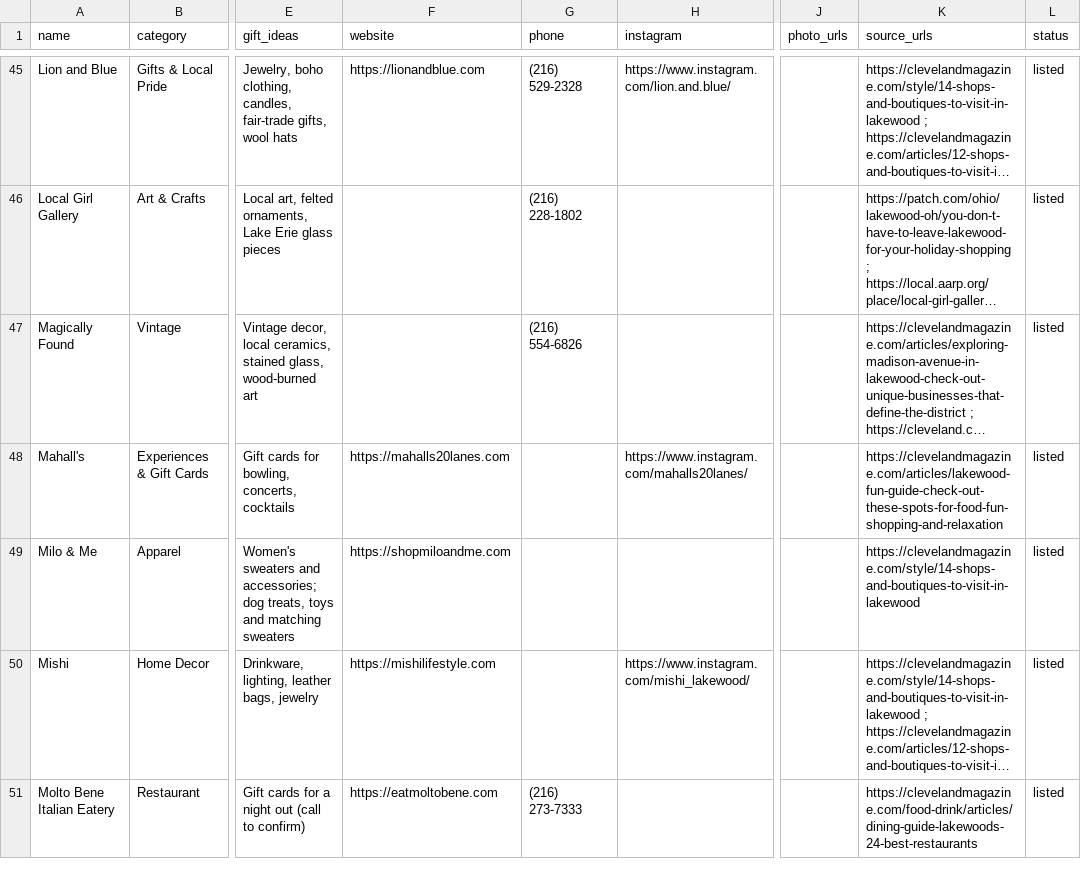
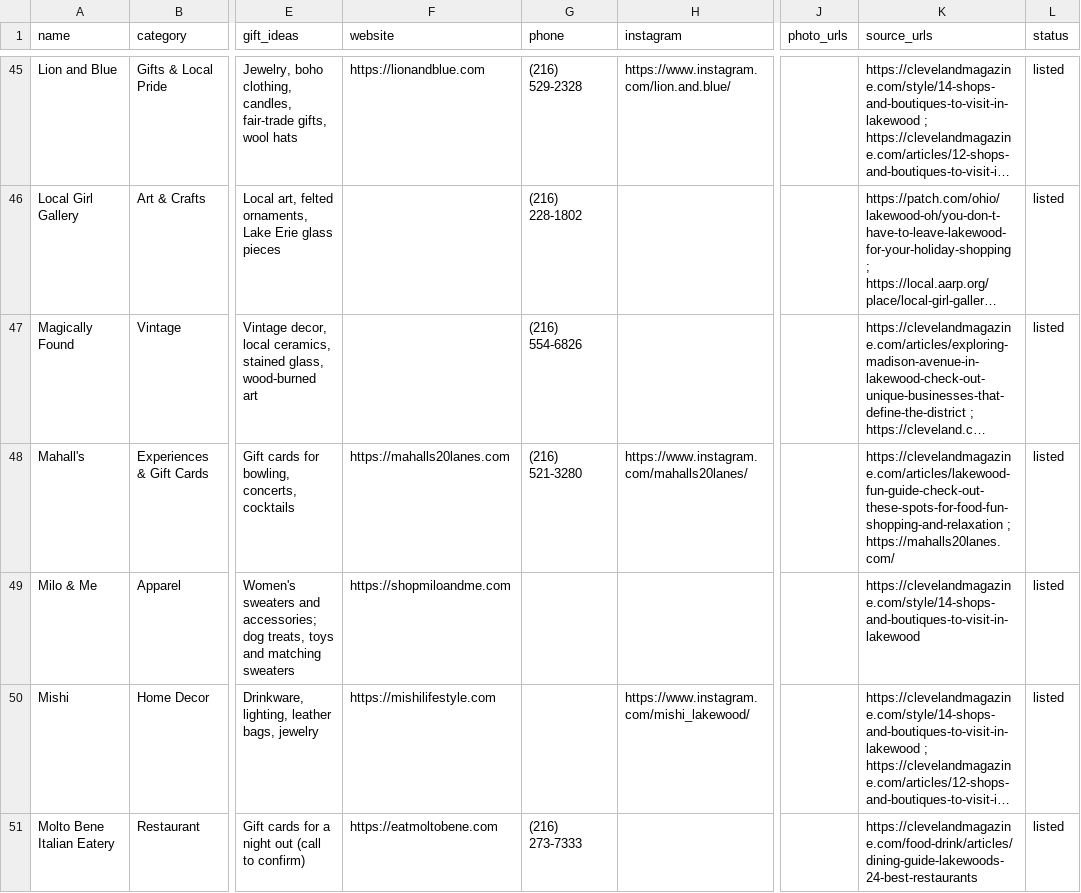
Before and after one commit to kskogsholm12/lakewood-shops, a CSV file: data/businesses.csv, drawn as a sheet; only a part is shown, gaps mark what is left out; long unchanged cells end in …; the diff covers the shown part only; the diff names each change by its address in the sheet, - before the commit and + after, or states it on an @@ line.

```diff
--- a/data/businesses.csv
+++ b/data/businesses.csv
-G48 (phone): (empty)
+G48 (phone): (216) 521-3280
-K48 (source_urls): https://clevelandmagazine.com/articles/lakewood-fun-guide-check-out-these-spots-for-food-fun-shopping-and-relaxation
+K48 (source_urls): https://clevelandmagazine.com/articles/lakewood-fun-guide-check-out-these-spots-for-food-fun-shopping-and-relaxation ; https://mahalls20lanes.com/
```
Also changed, not shown: 22 edited cells elsewhere in this file, data/photos.csv.
